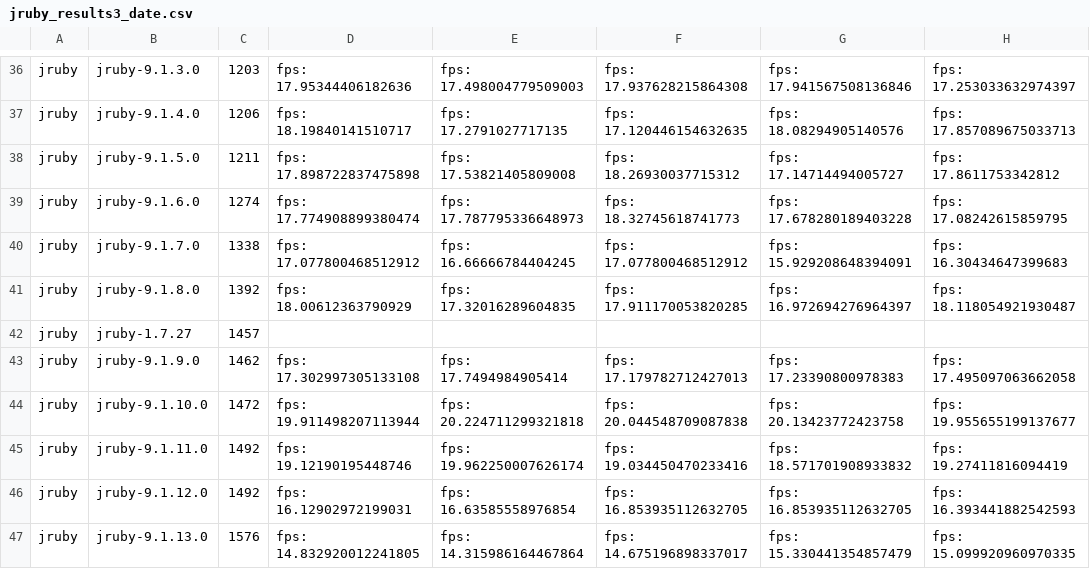
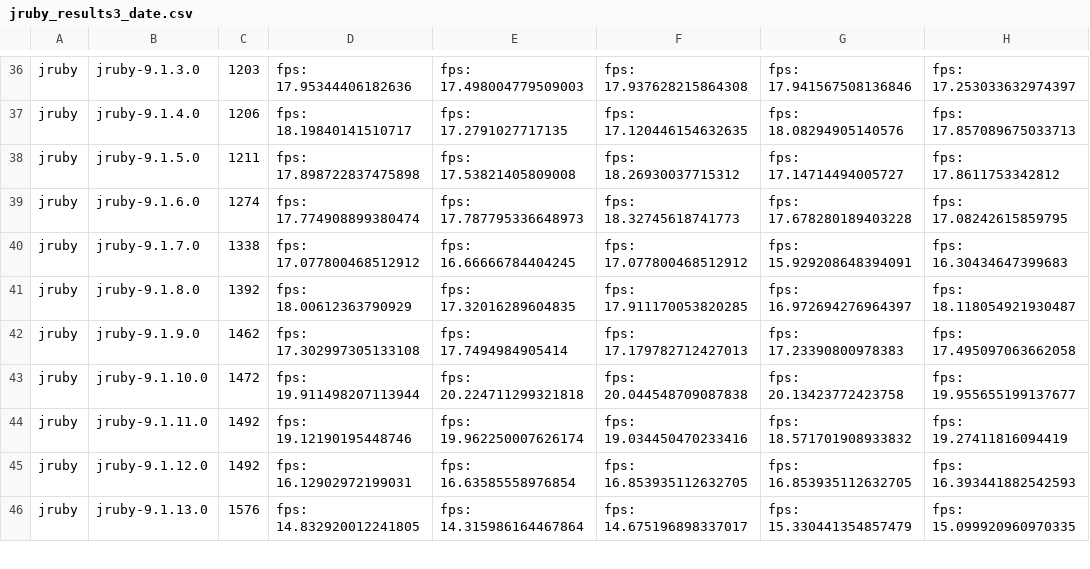
Before and after one commit to DerekYu177/ruby_performance_profiling, a CSV file: jruby_results3_date.csv, drawn as a sheet; only a part is shown, gaps mark what is left out; the diff names each change by its address in the sheet, - before the commit and + after, or states it on an @@ line.

```diff
--- a/jruby_results3_date.csv
+++ b/jruby_results3_date.csv
-row 42: jruby | jruby-1.7.27 | 1457
```
Also changed, not shown: jruby_results_flags2_date.csv, 4 other files.
